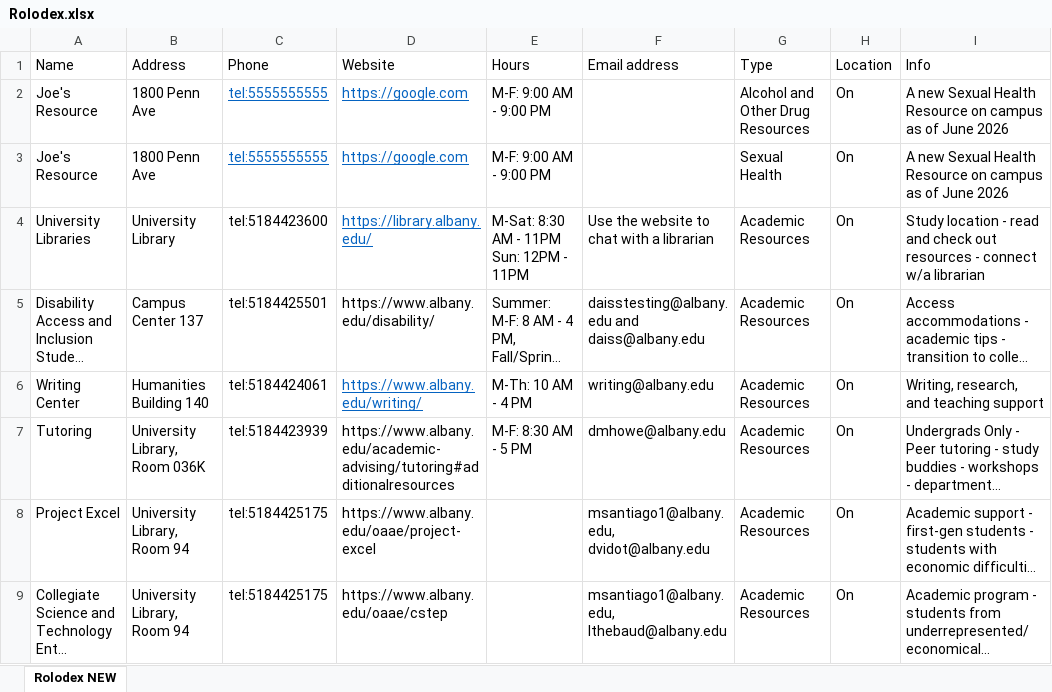
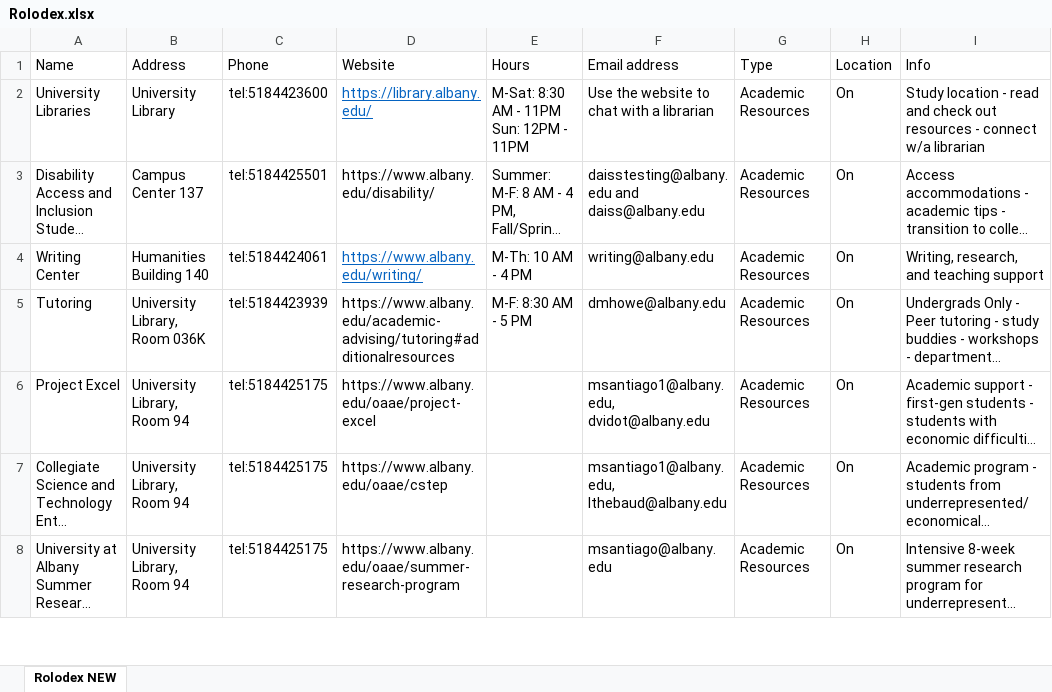
Before and after one commit to EwokOzwok/Rolodex, an Excel workbook: data-raw/Rolodex.xlsx, sheet Rolodex NEW, drawn as a sheet; only a part is shown; the shorter side is filled out with more unchanged rows; long unchanged cells end in …; values as stored, in another font and other column widths than the file's, no borders; the diff names each change by its address in the sheet, - before the commit and + after, or states it on an @@ line.

Commit message:
Restored original rolodex list

```diff
--- a/data-raw/Rolodex.xlsx (sheet Rolodex NEW)
+++ b/data-raw/Rolodex.xlsx (sheet Rolodex NEW)
-row 2: Joe's Resource | 1800 Penn Ave | tel:5555555555 | https://google.com | M-F: 9:00 AM - 9:00 PM |  | Alcohol and Other Drug Resources | On | A new Sexual Health Resource on campus as of June 2026
-row 3: Joe's Resource | 1800 Penn Ave | tel:5555555555 | https://google.com | M-F: 9:00 AM - 9:00 PM |  | Sexual Health | On | A new Sexual Health Resource on campus as of June 2026
```
Also changed, not shown: 1 other file.
